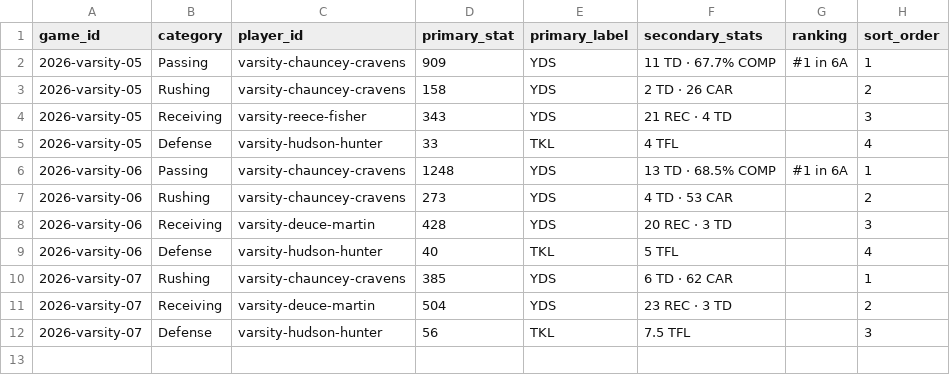
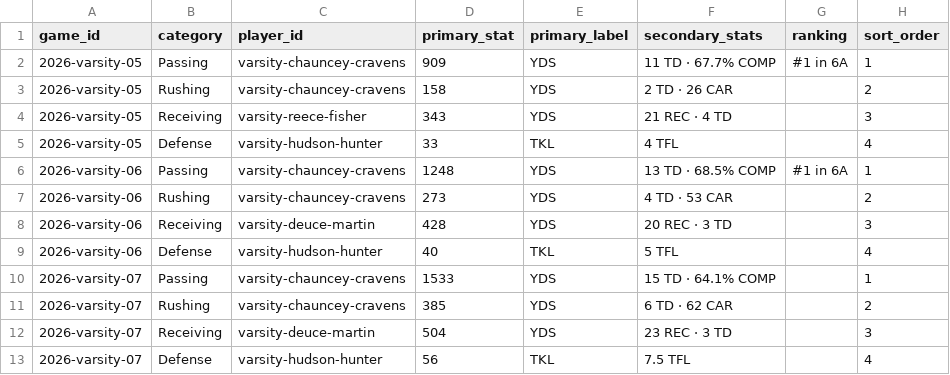
Before and after one commit to dust10ingram/edmond-north-football, a CSV file: data/game-leaders.csv, drawn as a sheet.

Commit message:
Add Mustang passing leader

```diff
--- a/data/game-leaders.csv
+++ b/data/game-leaders.csv
@@ -9,4 +9,5 @@ game_id,category,player_id,primary_stat,primary_label,secondary_stats,ranking,so
 2026-varsity-06,Defense,varsity-hudson-hunter,40,TKL,5 TFL,,4
-2026-varsity-07,Rushing,varsity-chauncey-cravens,385,YDS,6 TD · 62 CAR,,1
-2026-varsity-07,Receiving,varsity-deuce-martin,504,YDS,23 REC · 3 TD,,2
-2026-varsity-07,Defense,varsity-hudson-hunter,56,TKL,7.5 TFL,,3
+2026-varsity-07,Passing,varsity-chauncey-cravens,1533,YDS,15 TD · 64.1% COMP,,1
+2026-varsity-07,Rushing,varsity-chauncey-cravens,385,YDS,6 TD · 62 CAR,,2
+2026-varsity-07,Receiving,varsity-deuce-martin,504,YDS,23 REC · 3 TD,,3
+2026-varsity-07,Defense,varsity-hudson-hunter,56,TKL,7.5 TFL,,4
```
Also changed, not shown: static/data/game-leaders.csv, 1 other file.
